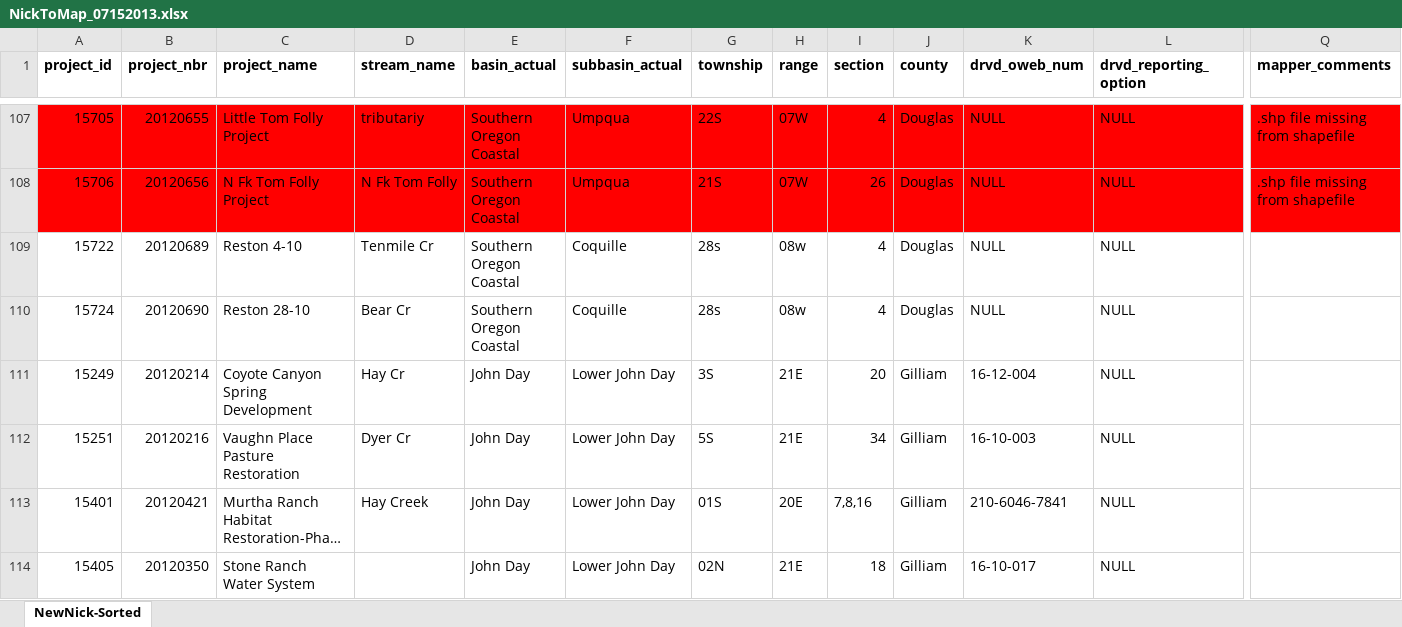
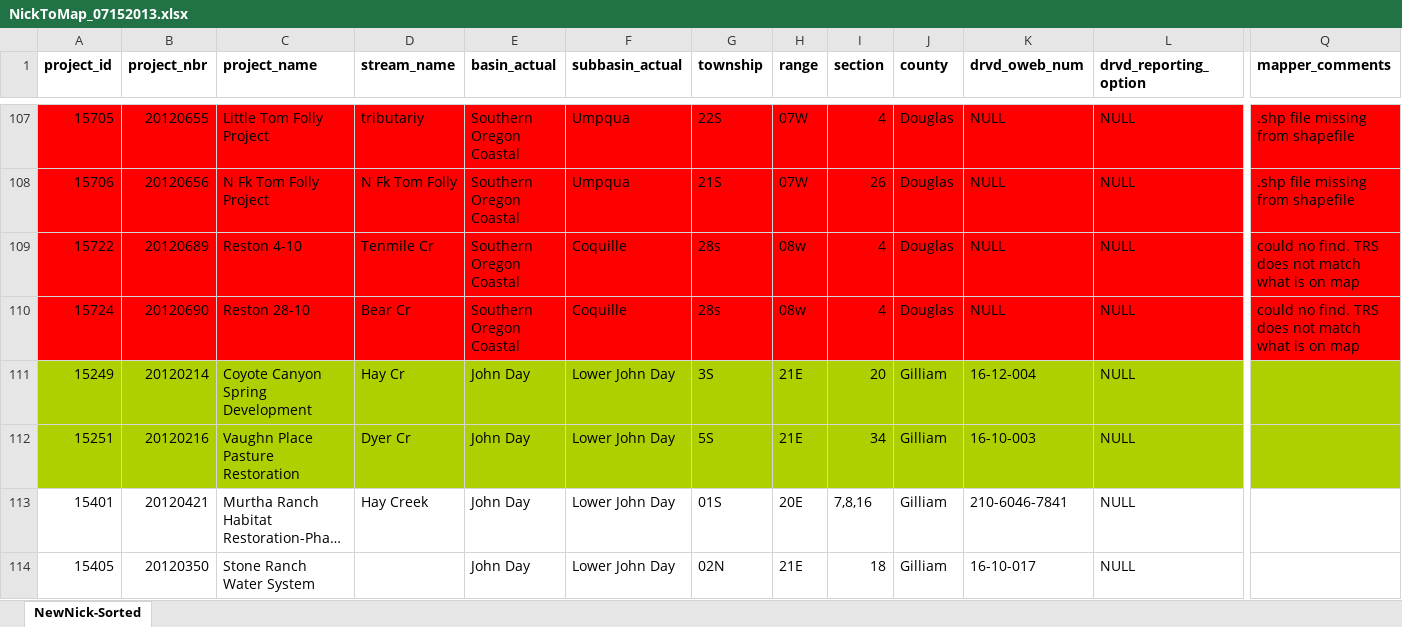
Before and after one commit to hallahan/oweb, an Excel workbook: NickToMap_07152013.xlsx, sheet NewNick-Sorted, drawn as a sheet; only a part is shown, gaps mark what is left out; long unchanged cells end in …; values as stored, in another font and other column widths than the file's, no borders; the diff covers the shown part only; the diff names each change by its address in the sheet, - before the commit and + after, or states it on an @@ line.

```diff
--- a/NickToMap_07152013.xlsx (sheet NewNick-Sorted)
+++ b/NickToMap_07152013.xlsx (sheet NewNick-Sorted)
-A109:Q110 fill: none
+A109:Q110 fill: #FF0000
-Q109:Q110 (mapper_comments): (empty)
+Q109:Q110 (mapper_comments): could no find. TRS does not match what is on map
-A111:Q112 fill: none
+A111:Q112 fill: #AECF00
```
Also changed, not shown: cell formats elsewhere in this sheet, 46 other files.
